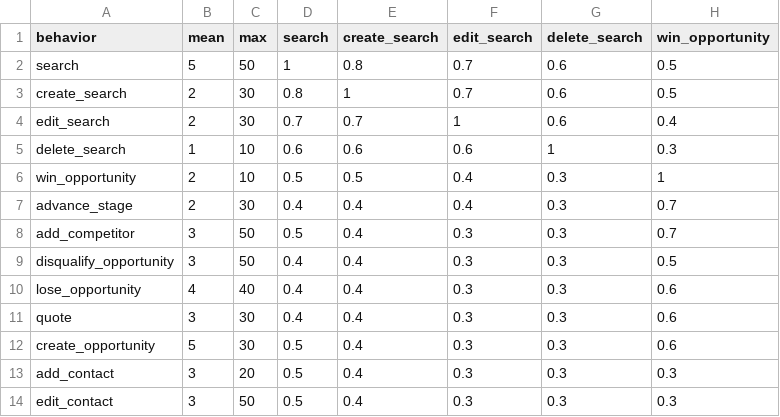
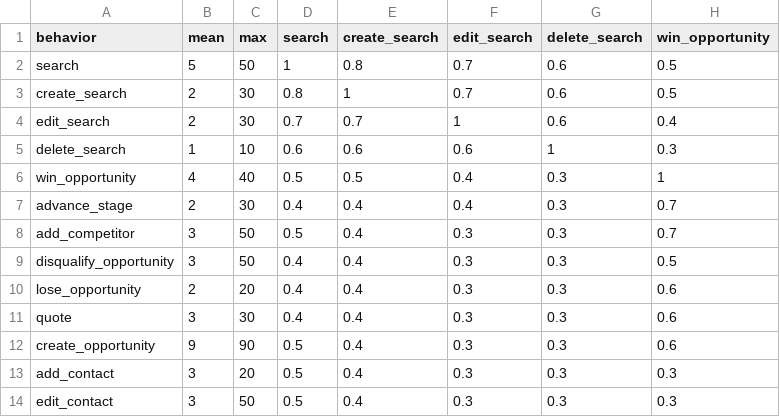
Before and after one commit to carl24k/fight-churn, a CSV file: fightchurn/datagen/conf/crm5_app.csv, drawn as a sheet; only a part is shown; the diff names each change by its address in the sheet, - before the commit and + after, or states it on an @@ line.

```diff
--- a/fightchurn/datagen/conf/crm5_app.csv
+++ b/fightchurn/datagen/conf/crm5_app.csv
-B6 (mean): 2
+B6 (mean): 4
-C6 (max): 10
+C6 (max): 40
-B10 (mean): 4
+B10 (mean): 2
-C10 (max): 40
+C10 (max): 20
-B12 (mean): 5
+B12 (mean): 9
-C12 (max): 30
+C12 (max): 90
```
Also changed, not shown: fightchurn/datagen/conf/crm5_utility.csv, 1 other file.
